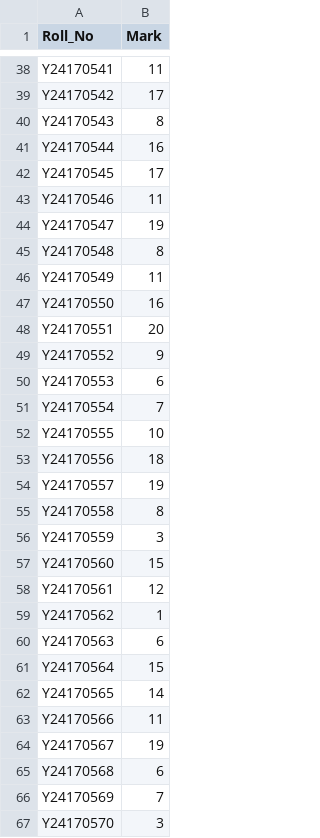
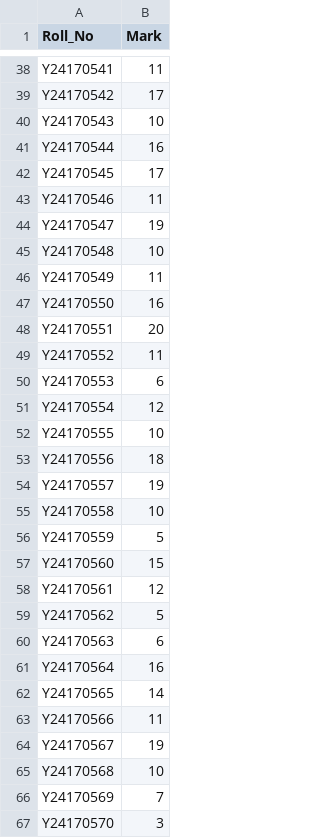
Before and after one commit to Pangambam/mywebpages, a CSV file: assets/CPPLab.csv, drawn as a sheet; only a part is shown, gaps mark what is left out; the diff covers the shown part only.

Commit message:
Update CPPLab.csv

```diff
--- a/assets/CPPLab.csv
+++ b/assets/CPPLab.csv
@@ -39,3 +39,3 @@ Y24170541,11
 Y24170542,17
-Y24170543,8
+Y24170543,10
 Y24170544,16
@@ -44,3 +44,3 @@ Y24170546,11
 Y24170547,19
-Y24170548,8
+Y24170548,10
 Y24170549,11
@@ -48,5 +48,5 @@ Y24170550,16
 Y24170551,20
-Y24170552,9
+Y24170552,11
 Y24170553,6
-Y24170554,7
+Y24170554,12
 Y24170555,10
@@ -54,9 +54,9 @@ Y24170556,18
 Y24170557,19
-Y24170558,8
-Y24170559,3
+Y24170558,10
+Y24170559,5
 Y24170560,15
 Y24170561,12
-Y24170562,1
+Y24170562,5
 Y24170563,6
-Y24170564,15
+Y24170564,16
 Y24170565,14
@@ -64,3 +64,3 @@ Y24170566,11
 Y24170567,19
-Y24170568,6
+Y24170568,10
 Y24170569,7
```
Also changed, not shown: 7 edited cells elsewhere in this file.
